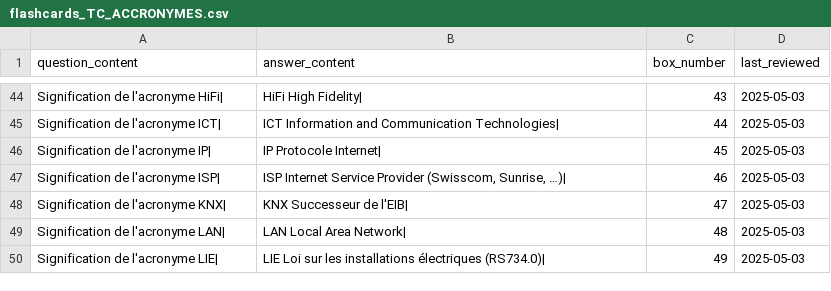
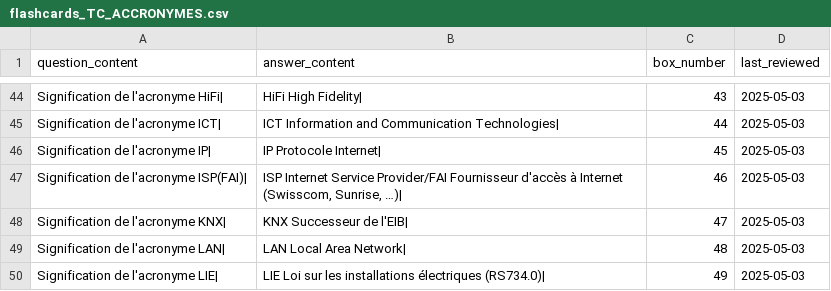
Before and after one commit to leithd1/cfcrevision, a CSV file: docs/flashcards_TC_ACCRONYMES.csv, drawn as a sheet; only a part is shown, gaps mark what is left out.

Commit message:
files_csv

```diff
--- a/docs/flashcards_TC_ACCRONYMES.csv
+++ b/docs/flashcards_TC_ACCRONYMES.csv
@@ -46,3 +46,3 @@ question_content,answer_content,box_number,last_reviewed
 "Signification de l'acronyme IP|","IP Protocole Internet|",45,2025-05-03
-"Signification de l'acronyme ISP|","ISP Internet Service Provider (Swisscom, Sunrise, …)|",46,2025-05-03
+"Signification de l'acronyme ISP(FAI)|","ISP Internet Service Provider/FAI Fournisseur d'accès à Internet (Swisscom, Sunrise, …)|",46,2025-05-03
 "Signification de l'acronyme KNX|","KNX Successeur de l'EIB|",47,2025-05-03
```
